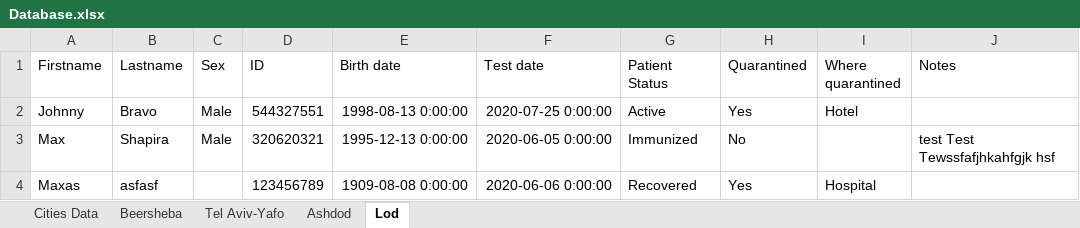
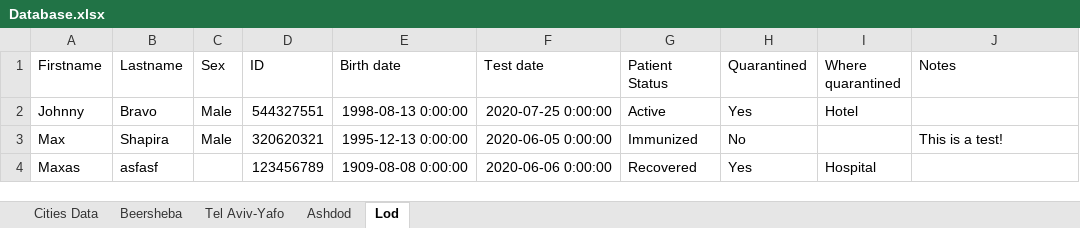
Before and after one commit to MosheShmulevich/COVID-19-Analytics, an Excel workbook: Database.xlsx, sheet Lod, drawn as a sheet; values as stored, in another font and other column widths than the file's, no borders; the diff names each change by its address in the sheet, - before the commit and + after, or states it on an @@ line.

```diff
--- a/Database.xlsx (sheet Lod)
+++ b/Database.xlsx (sheet Lod)
-J3 (Notes): test Test Tewssfafjhkahfgjk hsf
+J3 (Notes): This is a test!
```
Also changed, not shown: 3 other files.
